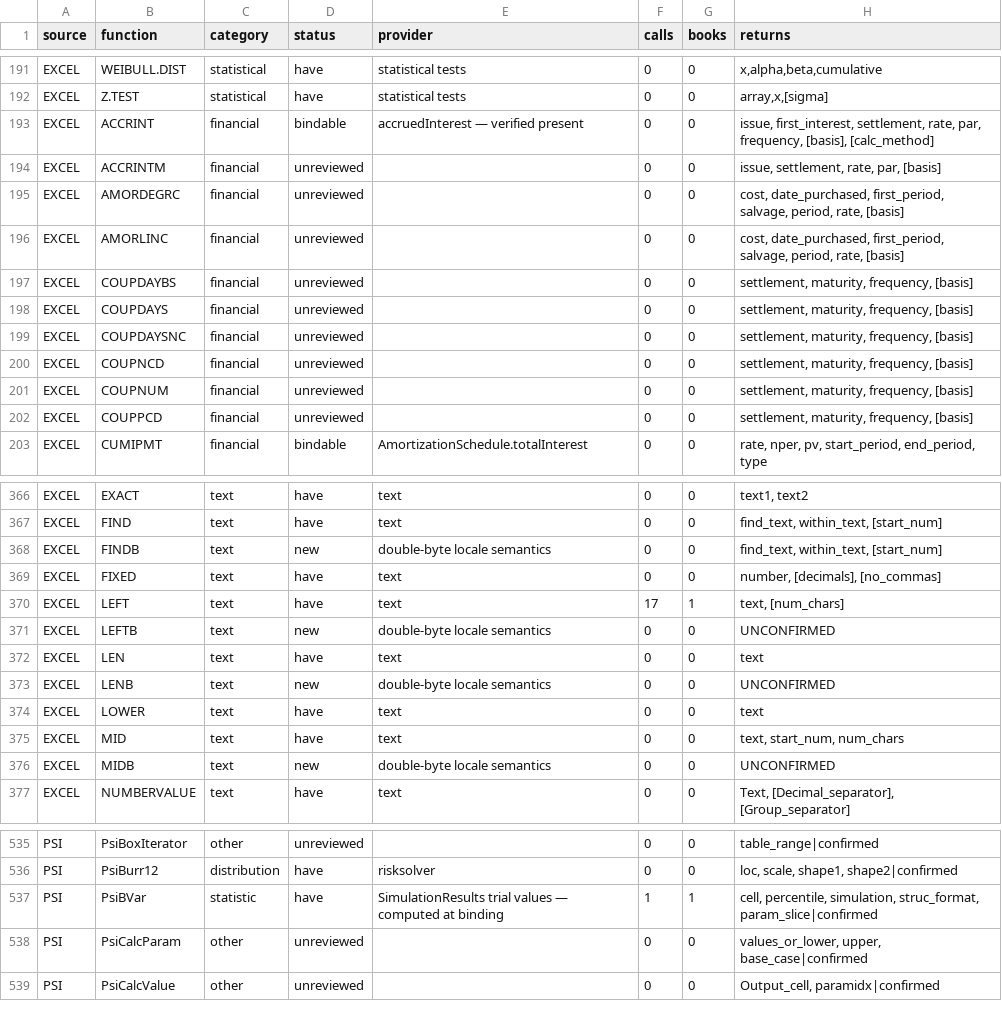
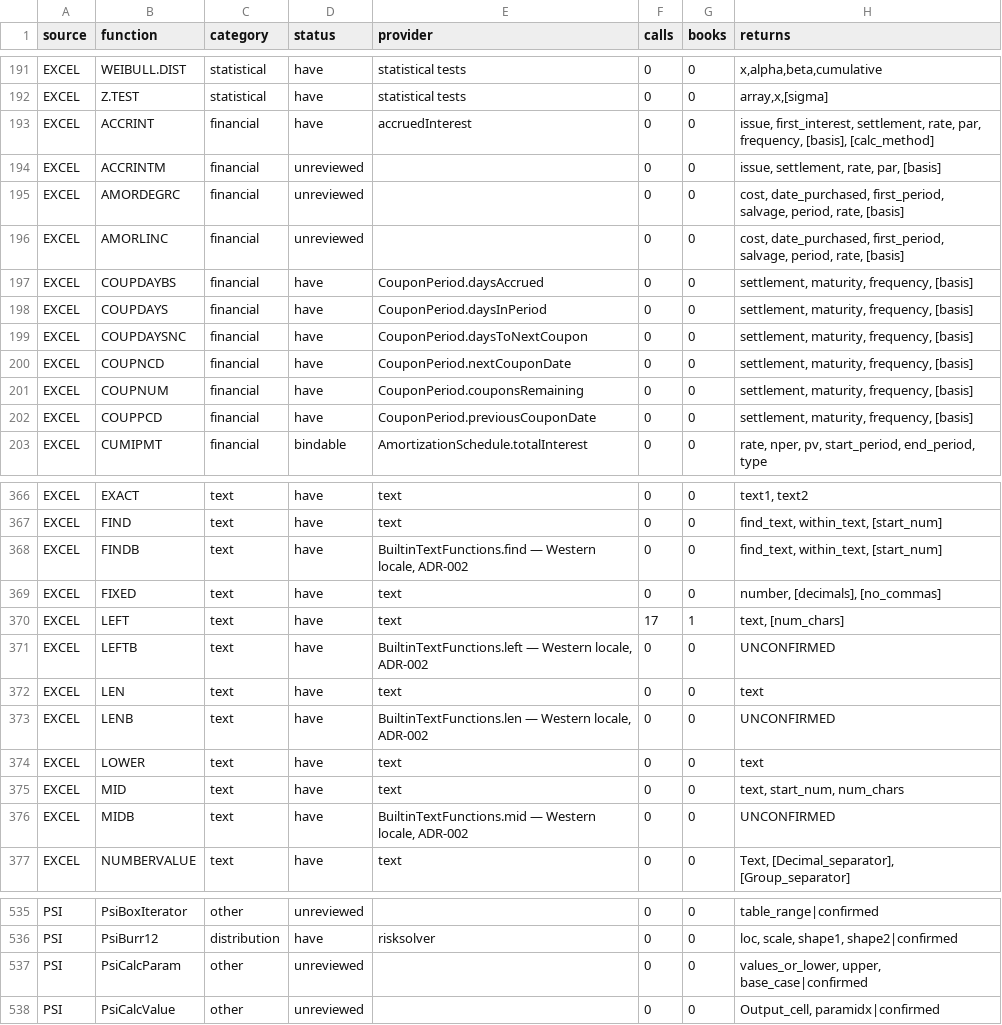
Before and after one commit to jpurnell/SwiftExcelFunctions, a TSV file: project/plans/proposals/Excel conformance/excel_function_coverage_matrix.tsv, drawn as a sheet; only a part is shown, gaps mark what is left out; the diff covers the shown part only.

```diff
--- a/project/plans/proposals/Excel conformance/excel_function_coverage_matrix.tsv
+++ b/project/plans/proposals/Excel conformance/excel_function_coverage_matrix.tsv
@@ -192,3 +192,3 @@ EXCEL	WEIBULL.DIST	statistical	have	statistical tests	0	0	x,alpha,beta,cumulativ
 EXCEL	Z.TEST	statistical	have	statistical tests	0	0	array,x,[sigma]
-EXCEL	ACCRINT	financial	bindable	accruedInterest — verified present	0	0	issue, first_interest, settlement, rate, par, frequency, [basis], [calc_method]
+EXCEL	ACCRINT	financial	have	accruedInterest	0	0	issue, first_interest, settlement, rate, par, frequency, [basis], [calc_method]
 EXCEL	ACCRINTM	financial	unreviewed		0	0	issue, settlement, rate, par, [basis]
@@ -196,8 +196,8 @@ EXCEL	AMORDEGRC	financial	unreviewed		0	0	cost, date_purchased, first_period, sa
 EXCEL	AMORLINC	financial	unreviewed		0	0	cost, date_purchased, first_period, salvage, period, rate, [basis]
-EXCEL	COUPDAYBS	financial	unreviewed		0	0	settlement, maturity, frequency, [basis]
-EXCEL	COUPDAYS	financial	unreviewed		0	0	settlement, maturity, frequency, [basis]
-EXCEL	COUPDAYSNC	financial	unreviewed		0	0	settlement, maturity, frequency, [basis]
-EXCEL	COUPNCD	financial	unreviewed		0	0	settlement, maturity, frequency, [basis]
-EXCEL	COUPNUM	financial	unreviewed		0	0	settlement, maturity, frequency, [basis]
-EXCEL	COUPPCD	financial	unreviewed		0	0	settlement, maturity, frequency, [basis]
+EXCEL	COUPDAYBS	financial	have	CouponPeriod.daysAccrued	0	0	settlement, maturity, frequency, [basis]
+EXCEL	COUPDAYS	financial	have	CouponPeriod.daysInPeriod	0	0	settlement, maturity, frequency, [basis]
+EXCEL	COUPDAYSNC	financial	have	CouponPeriod.daysToNextCoupon	0	0	settlement, maturity, frequency, [basis]
+EXCEL	COUPNCD	financial	have	CouponPeriod.nextCouponDate	0	0	settlement, maturity, frequency, [basis]
+EXCEL	COUPNUM	financial	have	CouponPeriod.couponsRemaining	0	0	settlement, maturity, frequency, [basis]
+EXCEL	COUPPCD	financial	have	CouponPeriod.previousCouponDate	0	0	settlement, maturity, frequency, [basis]
 EXCEL	CUMIPMT	financial	bindable	AmortizationSchedule.totalInterest	0	0	rate, nper, pv, start_period, end_period, type
@@ -367,11 +367,11 @@ EXCEL	EXACT	text	have	text	0	0	text1, text2
 EXCEL	FIND	text	have	text	0	0	find_text, within_text, [start_num]
-EXCEL	FINDB	text	new	double-byte locale semantics	0	0	find_text, within_text, [start_num]
+EXCEL	FINDB	text	have	BuiltinTextFunctions.find — Western locale, ADR-002	0	0	find_text, within_text, [start_num]
 EXCEL	FIXED	text	have	text	0	0	number, [decimals], [no_commas]
 EXCEL	LEFT	text	have	text	17	1	text, [num_chars]
-EXCEL	LEFTB	text	new	double-byte locale semantics	0	0	UNCONFIRMED
+EXCEL	LEFTB	text	have	BuiltinTextFunctions.left — Western locale, ADR-002	0	0	UNCONFIRMED
 EXCEL	LEN	text	have	text	0	0	text
-EXCEL	LENB	text	new	double-byte locale semantics	0	0	UNCONFIRMED
+EXCEL	LENB	text	have	BuiltinTextFunctions.len — Western locale, ADR-002	0	0	UNCONFIRMED
 EXCEL	LOWER	text	have	text	0	0	text
 EXCEL	MID	text	have	text	0	0	text, start_num, num_chars
-EXCEL	MIDB	text	new	double-byte locale semantics	0	0	UNCONFIRMED
+EXCEL	MIDB	text	have	BuiltinTextFunctions.mid — Western locale, ADR-002	0	0	UNCONFIRMED
 EXCEL	NUMBERVALUE	text	have	text	0	0	Text, [Decimal_separator], [Group_separator]
@@ -536,3 +536,2 @@ PSI	PsiBoxIterator	other	unreviewed		0	0	table_range|confirmed
 PSI	PsiBurr12	distribution	have	risksolver	0	0	loc, scale, shape1, shape2|confirmed
-PSI	PsiBVar	statistic	have	SimulationResults trial values — computed at binding	1	1	cell, percentile, simulation, struc_format, param_slice|confirmed
 PSI	PsiCalcParam	other	unreviewed		0	0	values_or_lower, upper, base_case|confirmed
```
Also changed, not shown: 24 edited cells elsewhere in this file, 1 other file.
